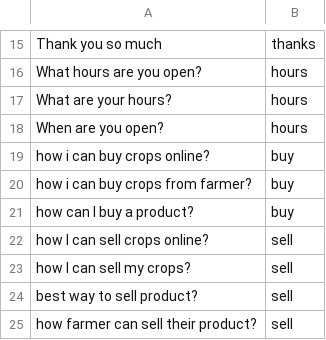
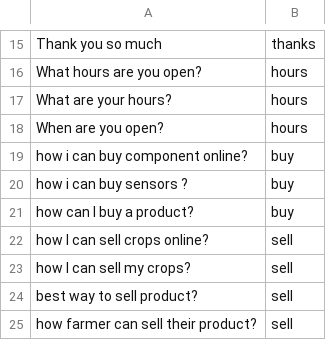
Before and after one commit to cybernerd95/chatbot, a CSV file: chatbot/datasets/intent.csv, drawn as a sheet; only a part is shown, gaps mark what is left out.

```diff
--- a/chatbot/datasets/intent.csv
+++ b/chatbot/datasets/intent.csv
@@ -18,4 +18,4 @@ What are your hours?,hours
 When are you open?,hours
-how i can buy crops online?,buy
-how i can buy crops from farmer?,buy
+how i can buy component online?,buy
+how i can buy sensors ?,buy
 how can I buy a product?,buy
```
Also changed, not shown: 4 other files.
